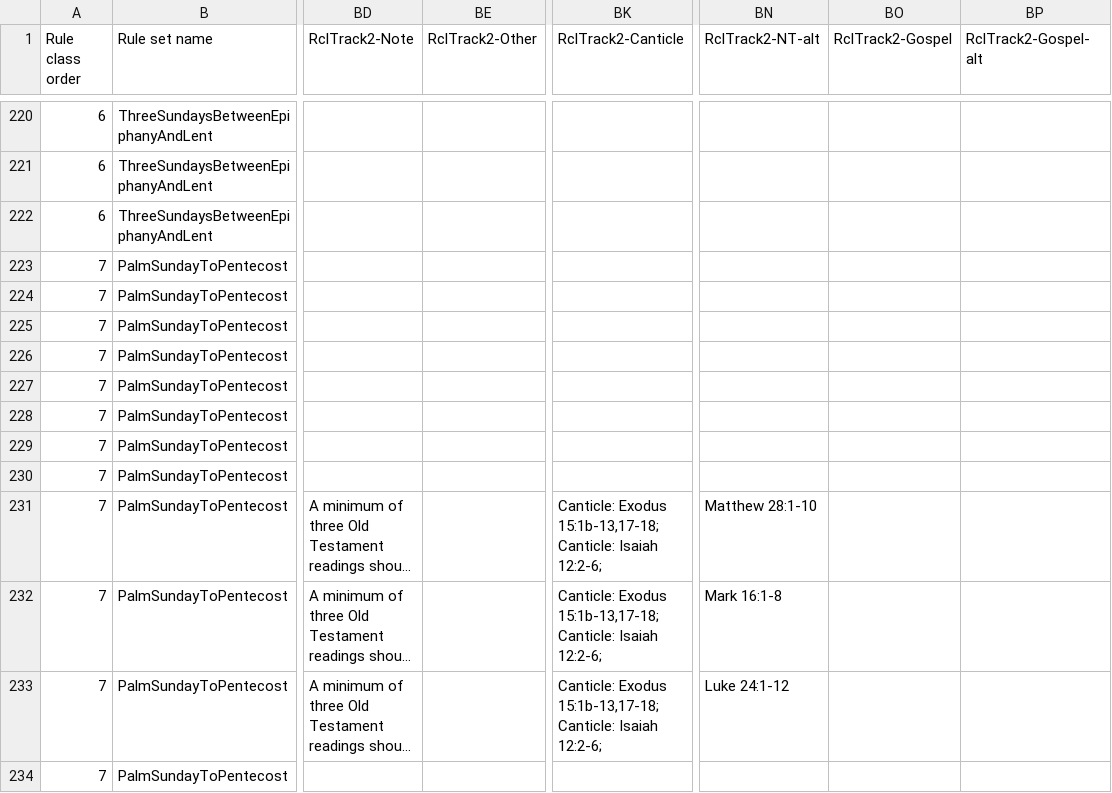
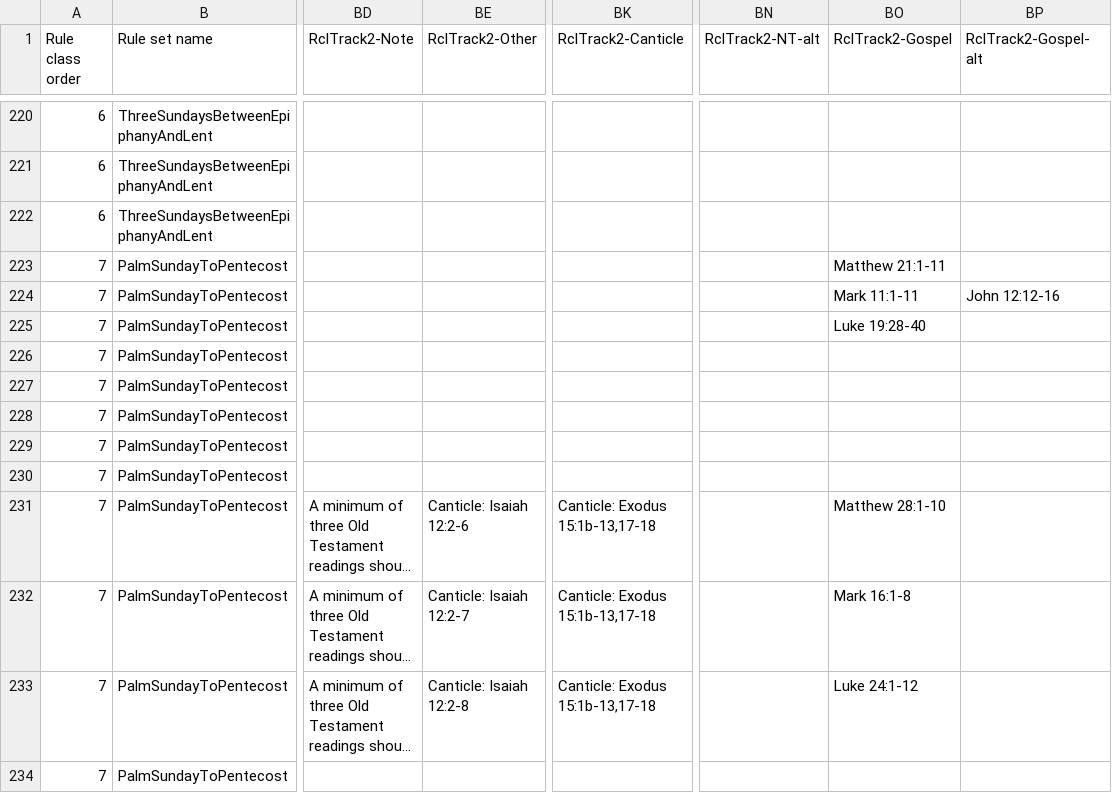
Before and after one commit to isabel-anastasiadis/lectionary, a CSV file: ReadingsBuilder/ReadingsBuilder/Data/Rules/All Rules.csv, drawn as a sheet; only a part is shown, gaps mark what is left out; long unchanged cells end in …; the diff names each change by its address in the sheet, - before the commit and + after, or states it on an @@ line.

```diff
--- a/ReadingsBuilder/ReadingsBuilder/Data/Rules/All Rules.csv
+++ b/ReadingsBuilder/ReadingsBuilder/Data/Rules/All Rules.csv
-BO223 (RclTrack2-Gospel): (empty)
+BO223 (RclTrack2-Gospel): Matthew 21:1-11
-BO224 (RclTrack2-Gospel): (empty)
+BO224 (RclTrack2-Gospel): Mark 11:1-11
-BP224 (RclTrack2-Gospel-alt): (empty)
+BP224 (RclTrack2-Gospel-alt): John 12:12-16
-BO225 (RclTrack2-Gospel): (empty)
+BO225 (RclTrack2-Gospel): Luke 19:28-40
-BE231 (RclTrack2-Other): (empty)
+BE231 (RclTrack2-Other): Canticle: Isaiah 12:2-6
-BK231:BK233 (RclTrack2-Canticle): Canticle: Exodus 15:1b-13,17-18; Canticle: Isaiah 12:2-6;
+BK231:BK233 (RclTrack2-Canticle): Canticle: Exodus 15:1b-13,17-18
-BN231 (RclTrack2-NT-alt): Matthew 28:1-10
+BN231 (RclTrack2-NT-alt): (empty)
-BO231 (RclTrack2-Gospel): (empty)
+BO231 (RclTrack2-Gospel): Matthew 28:1-10
-BE232 (RclTrack2-Other): (empty)
+BE232 (RclTrack2-Other): Canticle: Isaiah 12:2-7
-BN232 (RclTrack2-NT-alt): Mark 16:1-8
+BN232 (RclTrack2-NT-alt): (empty)
-BO232 (RclTrack2-Gospel): (empty)
+BO232 (RclTrack2-Gospel): Mark 16:1-8
-BE233 (RclTrack2-Other): (empty)
+BE233 (RclTrack2-Other): Canticle: Isaiah 12:2-8
-BN233 (RclTrack2-NT-alt): Luke 24:1-12
+BN233 (RclTrack2-NT-alt): (empty)
-BO233 (RclTrack2-Gospel): (empty)
+BO233 (RclTrack2-Gospel): Luke 24:1-12
```
Also changed, not shown: ReadingsBuilder/ReadingsBuilder/Data/Result/PreviousResults.csv, 5 other files.
